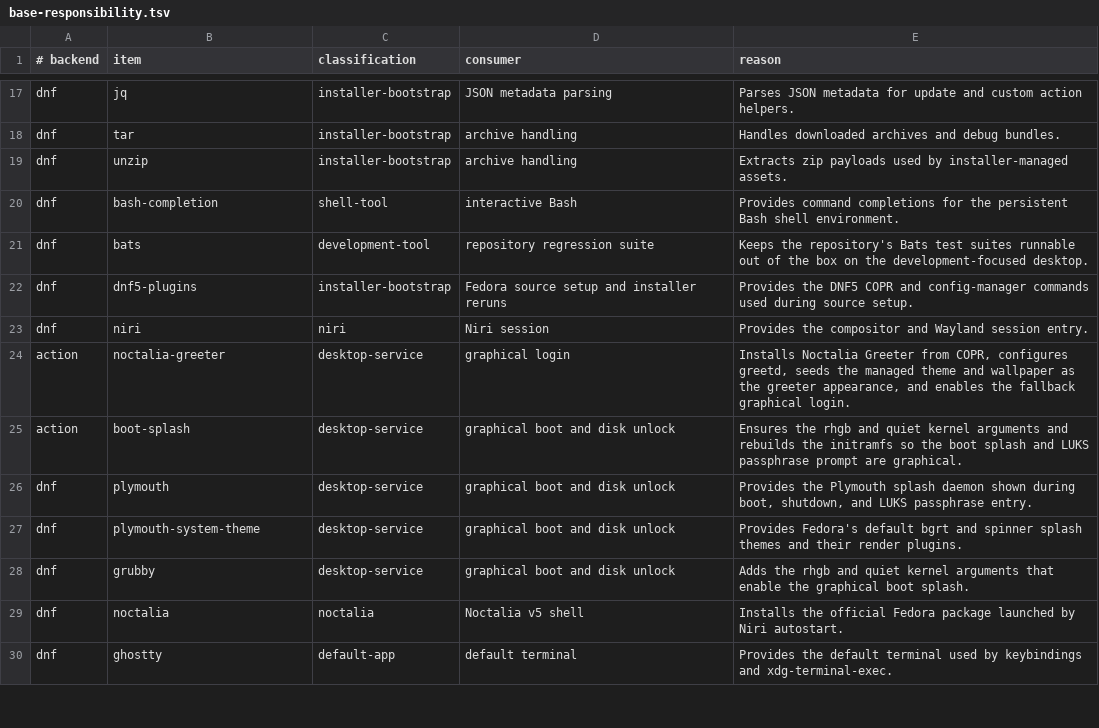
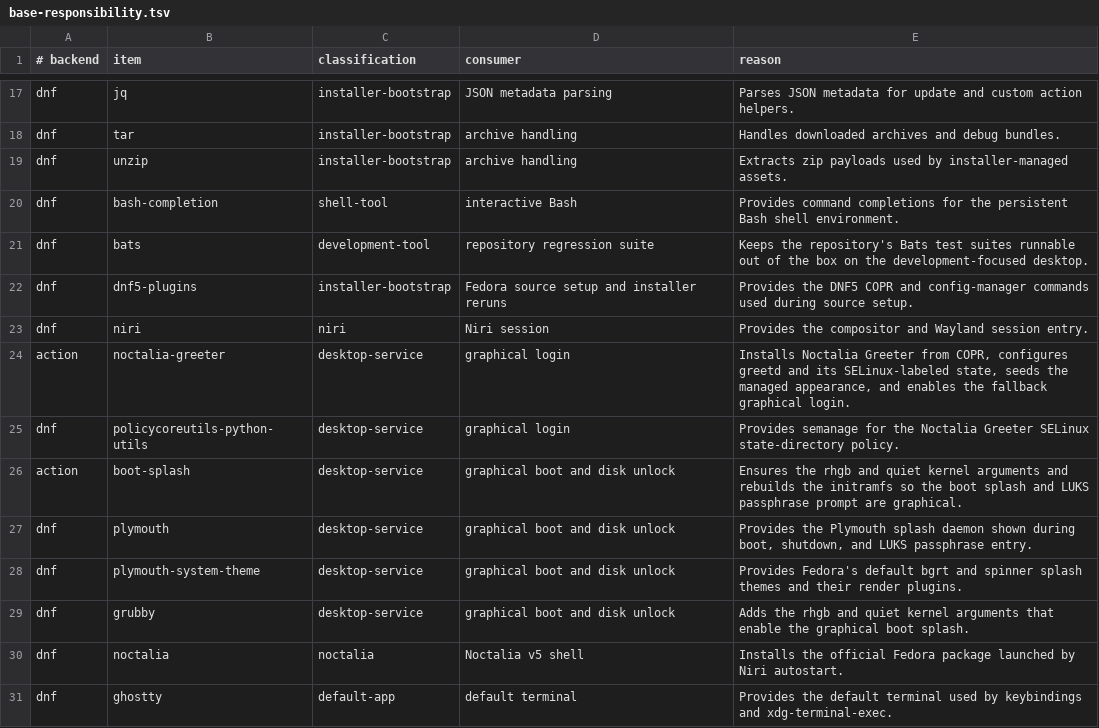
Before and after one commit to bgmulinari/zz-fedora, a TSV file: config/base-responsibility.tsv, drawn as a sheet; only a part is shown, gaps mark what is left out.

Commit message:
Label Noctalia Greeter state for SELinux

```diff
--- a/config/base-responsibility.tsv
+++ b/config/base-responsibility.tsv
@@ -23,3 +23,4 @@ dnf	dnf5-plugins	installer-bootstrap	Fedora source setup and installer reruns	Pr
 dnf	niri	niri	Niri session	Provides the compositor and Wayland session entry.
-action	noctalia-greeter	desktop-service	graphical login	Installs Noctalia Greeter from COPR, configures greetd, seeds the managed theme and wallpaper as the greeter appearance, and enables the fallback graphical login.
+action	noctalia-greeter	desktop-service	graphical login	Installs Noctalia Greeter from COPR, configures greetd and its SELinux-labeled state, seeds the managed appearance, and enables the fallback graphical login.
+dnf	policycoreutils-python-utils	desktop-service	graphical login	Provides semanage for the Noctalia Greeter SELinux state-directory policy.
 action	boot-splash	desktop-service	graphical boot and disk unlock	Ensures the rhgb and quiet kernel arguments and rebuilds the initramfs so the boot splash and LUKS passphrase prompt are graphical.
```
Also changed, not shown: 5 other files.
